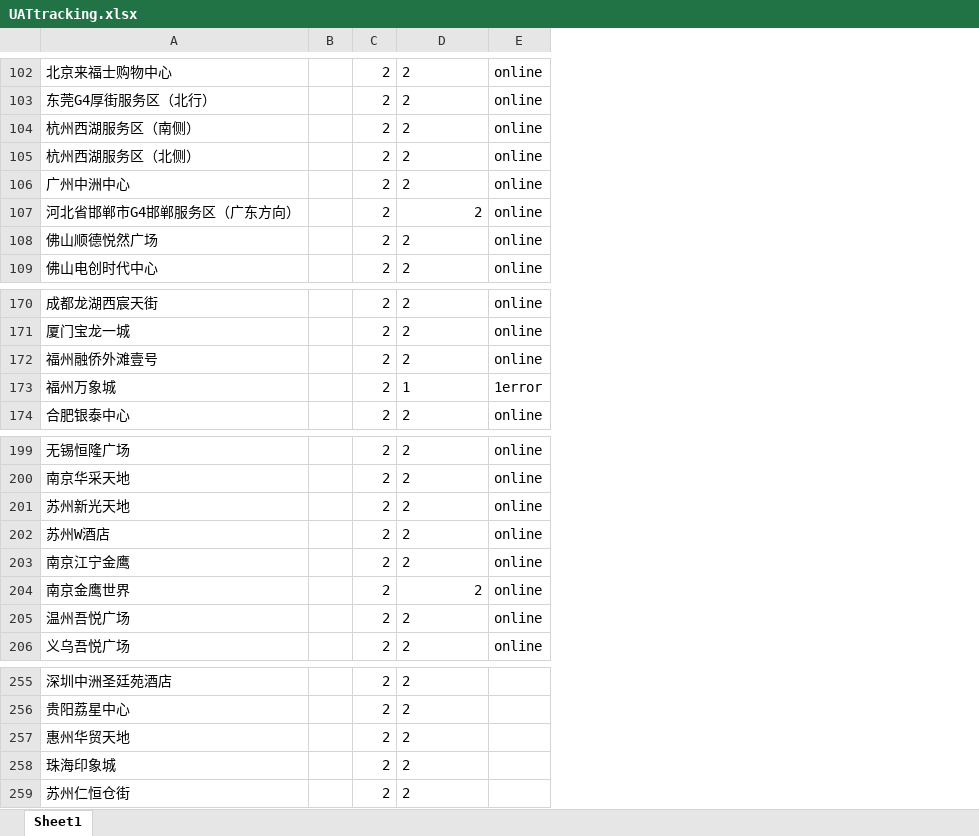
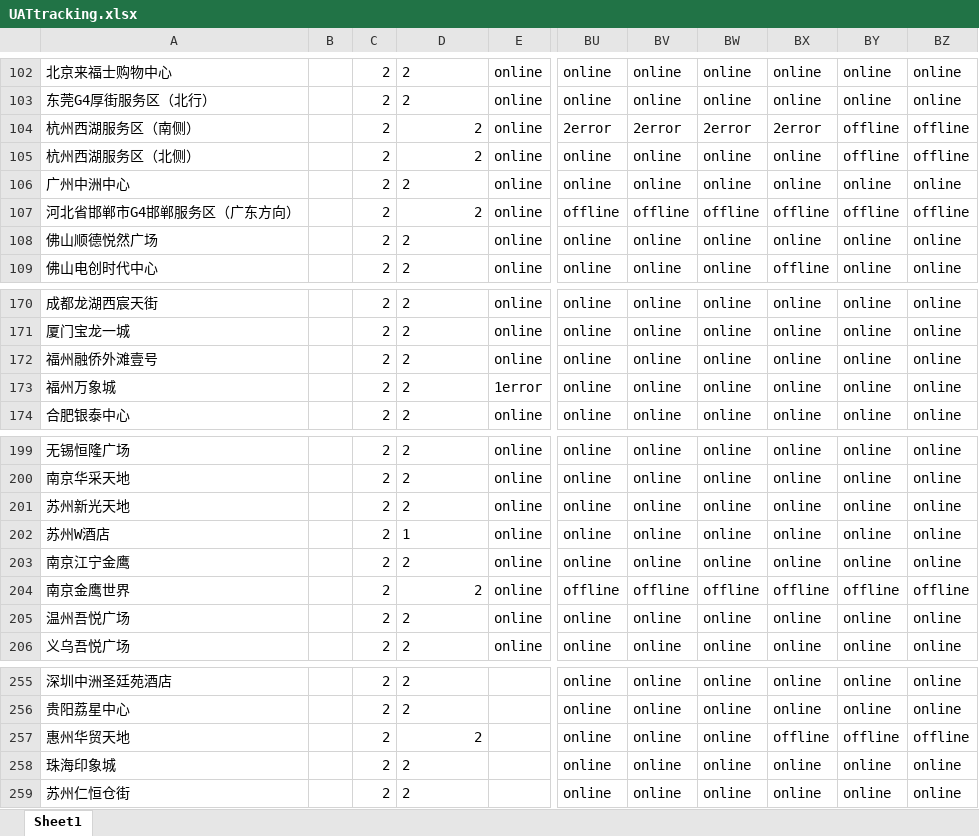
Before and after one commit to Codyyyyyyyy/Demo1, an Excel workbook: UATtracking.xlsx, sheet Sheet1, drawn as a sheet; only a part is shown, gaps mark what is left out; values as stored, in another font and other column widths than the file's, no borders; the diff covers the shown part only; the diff names each change by its address in the sheet, - before the commit and + after, or states it on an @@ line.

Commit message:
Add files via upload

```diff
--- a/UATtracking.xlsx (sheet Sheet1)
+++ b/UATtracking.xlsx (sheet Sheet1)
+column BU, rows 102-109: online | online | 2error | online | online | offline | online | online; rows 170-174: all online; rows 199-206: online | online | online | online | online | offline | online | online; rows 255-259: all online
+column BV, rows 102-109: online | online | 2error | online | online | offline | online | online; rows 170-174: all online; rows 199-206: online | online | online | online | online | offline | online | online; rows 255-259: all online
+column BW, rows 102-109: online | online | 2error | online | online | offline | online | online; rows 170-174: all online; rows 199-206: online | online | online | online | online | offline | online | online; rows 255-259: all online
+column BX, rows 102-109: online | online | 2error | online | online | offline | online | offline; rows 170-174: all online; rows 199-206: online | online | online | online | online | offline | online | online; rows 255-259: online | online | offline | online | online
+column BY, rows 102-109: online | online | offline | offline | online | offline | online | online; rows 170-174: all online; rows 199-206: online | online | online | online | online | offline | online | online; rows 255-259: online | online | offline | online | online
+column BZ, rows 102-109: online | online | offline | offline | online | offline | online | online; rows 170-174: all online; rows 199-206: online | online | online | online | online | offline | online | online; rows 255-259: online | online | offline | online | online
-D104:D105 alignment: left
+D104:D105 alignment: right
-D173: 1
+D173: 2
-D202: 2
+D202: 1
-D257 alignment: left
+D257 alignment: right
```
Also changed, not shown: 5 edited cells and cell formats elsewhere in this sheet.
